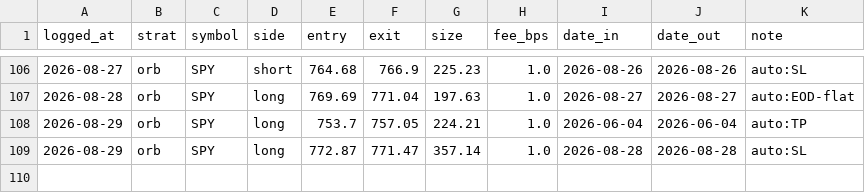
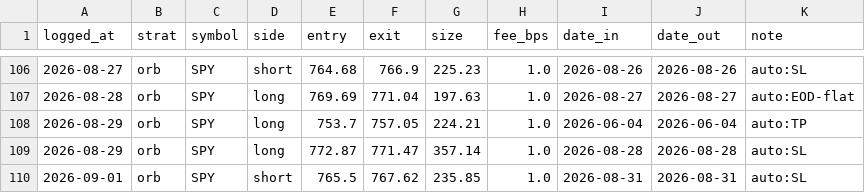
Before and after one commit to fkaaq505-eng/trade-signals, a CSV file: journal_orb.csv, drawn as a sheet; only a part is shown, gaps mark what is left out.

```diff
--- a/journal_orb.csv
+++ b/journal_orb.csv
@@ -109 +109,2 @@ logged_at,strat,symbol,side,entry,exit,size,fee_bps,date_in,date_out,note
 2026-08-29,orb,SPY,long,772.87,771.47,357.14,1.0,2026-08-28,2026-08-28,auto:SL
+2026-09-01,orb,SPY,short,765.5,767.62,235.85,1.0,2026-08-31,2026-08-31,auto:SL
```
